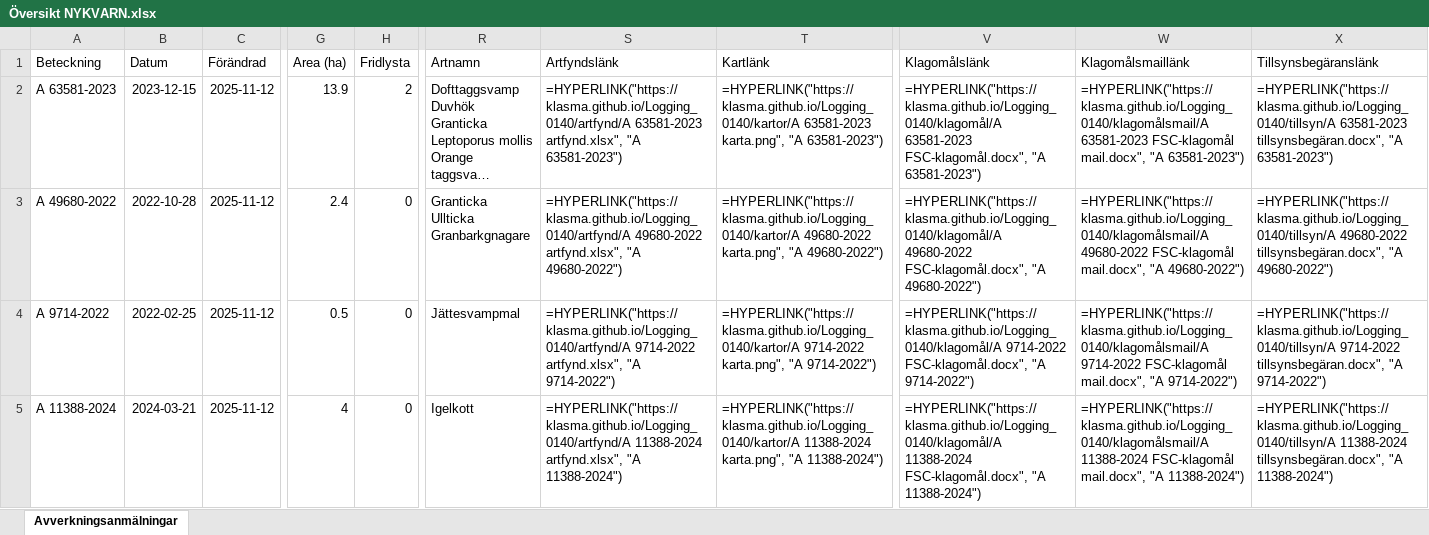
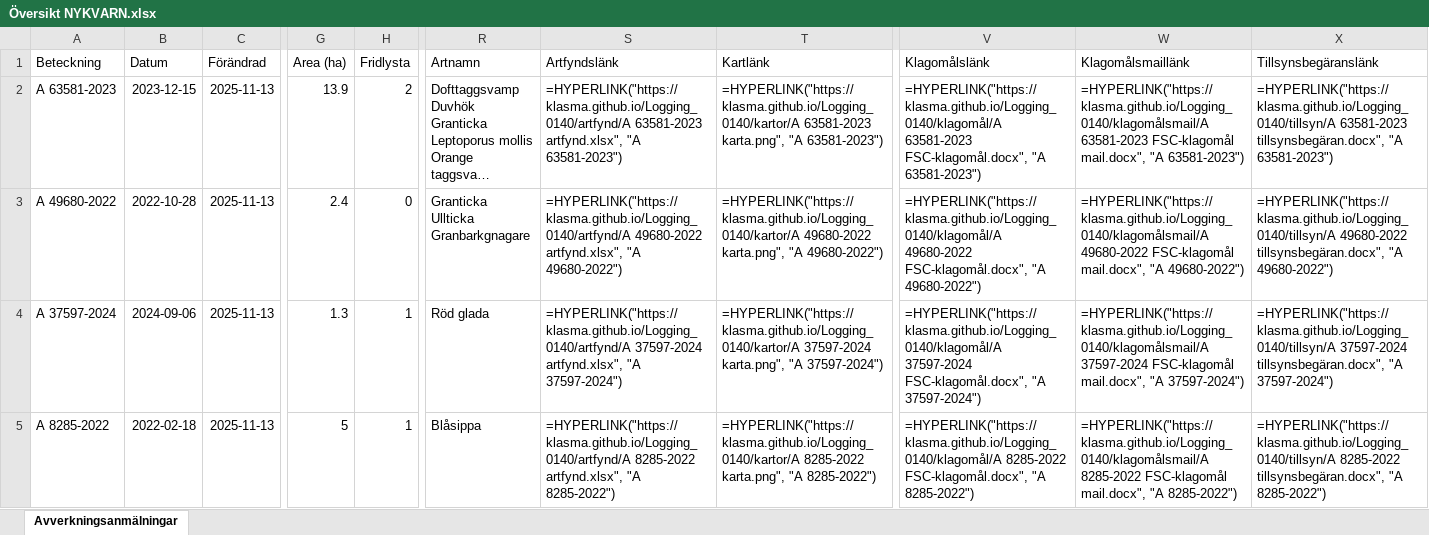
Before and after one commit to klasma/Logging_0140, an Excel workbook: Översikt NYKVARN.xlsx, sheet Avverkningsanmälningar, drawn as a sheet; only a part is shown, gaps mark what is left out; long unchanged cells end in …; values as stored, in another font and other column widths than the file's, no borders; formulas without a stored value are shown as written; the diff covers the shown part only; the diff names each change by its address in the sheet, - before the commit and + after, or states it on an @@ line.

```diff
--- a/Översikt NYKVARN.xlsx (sheet Avverkningsanmälningar)
+++ b/Översikt NYKVARN.xlsx (sheet Avverkningsanmälningar)
-C2:C5 (Förändrad): 2025-11-12
+C2:C5 (Förändrad): 2025-11-13
-A4 (Beteckning): A 9714-2022
+A4 (Beteckning): A 37597-2024
-B4 (Datum): 2022-02-25
+B4 (Datum): 2024-09-06
-G4 (Area (ha)): 0.5
+G4 (Area (ha)): 1.3
-H4:H5 (Fridlysta): 0
+H4:H5 (Fridlysta): 1
-R4 (Artnamn): Jättesvampmal
+R4 (Artnamn): Röd glada
-S4 (Artfyndslänk): =HYPERLINK("https://klasma.github.io/Logging_0140/artfynd/A 9714-2022 artfynd.xlsx", "A 9714-2022")
+S4 (Artfyndslänk): =HYPERLINK("https://klasma.github.io/Logging_0140/artfynd/A 37597-2024 artfynd.xlsx", "A 37597-2024")
-T4 (Kartlänk): =HYPERLINK("https://klasma.github.io/Logging_0140/kartor/A 9714-2022 karta.png", "A 9714-2022")
+T4 (Kartlänk): =HYPERLINK("https://klasma.github.io/Logging_0140/kartor/A 37597-2024 karta.png", "A 37597-2024")
-V4 (Klagomålslänk): =HYPERLINK("https://klasma.github.io/Logging_0140/klagomål/A 9714-2022 FSC-klagomål.docx", "A 9714-2022")
+V4 (Klagomålslänk): =HYPERLINK("https://klasma.github.io/Logging_0140/klagomål/A 37597-2024 FSC-klagomål.docx", "A 37597-2024")
-W4 (Klagomålsmaillänk): =HYPERLINK("https://klasma.github.io/Logging_0140/klagomålsmail/A 9714-2022 FSC-klagomål mail.docx", "A 9714-2022")
+W4 (Klagomålsmaillänk): =HYPERLINK("https://klasma.github.io/Logging_0140/klagomålsmail/A 37597-2024 FSC-klagomål mail.docx", "A 37597-2024")
-X4 (Tillsynsbegäranslänk): =HYPERLINK("https://klasma.github.io/Logging_0140/tillsyn/A 9714-2022 tillsynsbegäran.docx", "A 9714-2022")
+X4 (Tillsynsbegäranslänk): =HYPERLINK("https://klasma.github.io/Logging_0140/tillsyn/A 37597-2024 tillsynsbegäran.docx", "A 37597-2024")
-A5 (Beteckning): A 11388-2024
+A5 (Beteckning): A 8285-2022
-B5 (Datum): 2024-03-21
+B5 (Datum): 2022-02-18
-G5 (Area (ha)): 4
+G5 (Area (ha)): 5
-R5 (Artnamn): Igelkott
+R5 (Artnamn): Blåsippa
-S5 (Artfyndslänk): =HYPERLINK("https://klasma.github.io/Logging_0140/artfynd/A 11388-2024 artfynd.xlsx", "A 11388-2024")
+S5 (Artfyndslänk): =HYPERLINK("https://klasma.github.io/Logging_0140/artfynd/A 8285-2022 artfynd.xlsx", "A 8285-2022")
-T5 (Kartlänk): =HYPERLINK("https://klasma.github.io/Logging_0140/kartor/A 11388-2024 karta.png", "A 11388-2024")
+T5 (Kartlänk): =HYPERLINK("https://klasma.github.io/Logging_0140/kartor/A 8285-2022 karta.png", "A 8285-2022")
-V5 (Klagomålslänk): =HYPERLINK("https://klasma.github.io/Logging_0140/klagomål/A 11388-2024 FSC-klagomål.docx", "A 11388-2024")
+V5 (Klagomålslänk): =HYPERLINK("https://klasma.github.io/Logging_0140/klagomål/A 8285-2022 FSC-klagomål.docx", "A 8285-2022")
-W5 (Klagomålsmaillänk): =HYPERLINK("https://klasma.github.io/Logging_0140/klagomålsmail/A 11388-2024 FSC-klagomål mail.docx", "A 11388-2024")
+W5 (Klagomålsmaillänk): =HYPERLINK("https://klasma.github.io/Logging_0140/klagomålsmail/A 8285-2022 FSC-klagomål mail.docx", "A 8285-2022")
-X5 (Tillsynsbegäranslänk): =HYPERLINK("https://klasma.github.io/Logging_0140/tillsyn/A 11388-2024 tillsynsbegäran.docx", "A 11388-2024")
+X5 (Tillsynsbegäranslänk): =HYPERLINK("https://klasma.github.io/Logging_0140/tillsyn/A 8285-2022 tillsynsbegäran.docx", "A 8285-2022")
```
Also changed, not shown: 332 edited cells elsewhere in this sheet, artfynd/A 11388-2024 artfynd.xlsx, artfynd/A 23279-2025 artfynd.xlsx, 41 other files.
